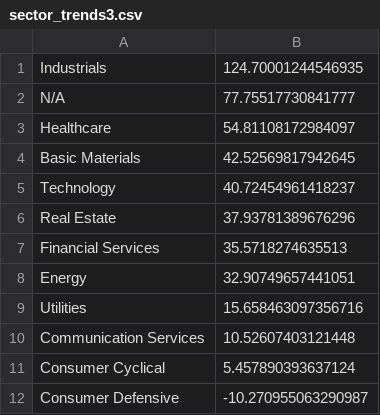
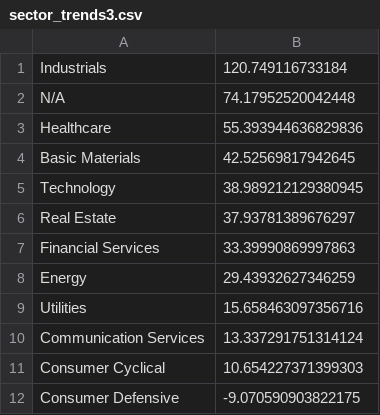
Before and after one commit to Botsie696/Stokks, a CSV file: sector_trends3.csv, drawn as a sheet.

```diff
--- a/sector_trends3.csv
+++ b/sector_trends3.csv
@@ -1,12 +1,12 @@
-Industrials,124.70001244546935
-N/A,77.75517730841777
-Healthcare,54.81108172984097
+Industrials,120.749116733184
+N/A,74.17952520042448
+Healthcare,55.393944636829836
 Basic Materials,42.52569817942645
-Technology,40.72454961418237
-Real Estate,37.93781389676296
-Financial Services,35.5718274635513
-Energy,32.90749657441051
+Technology,38.989212129380945
+Real Estate,37.93781389676297
+Financial Services,33.39990869997863
+Energy,29.43932627346259
 Utilities,15.658463097356716
-Communication Services,10.52607403121448
-Consumer Cyclical,5.457890393637124
-Consumer Defensive,-10.270955063290987
+Communication Services,13.337291751314124
+Consumer Cyclical,10.654227371399303
+Consumer Defensive,-9.070590903822175
```
Also changed, not shown: industry_trends1.csv, industry_trends3.csv, 4 other files.
